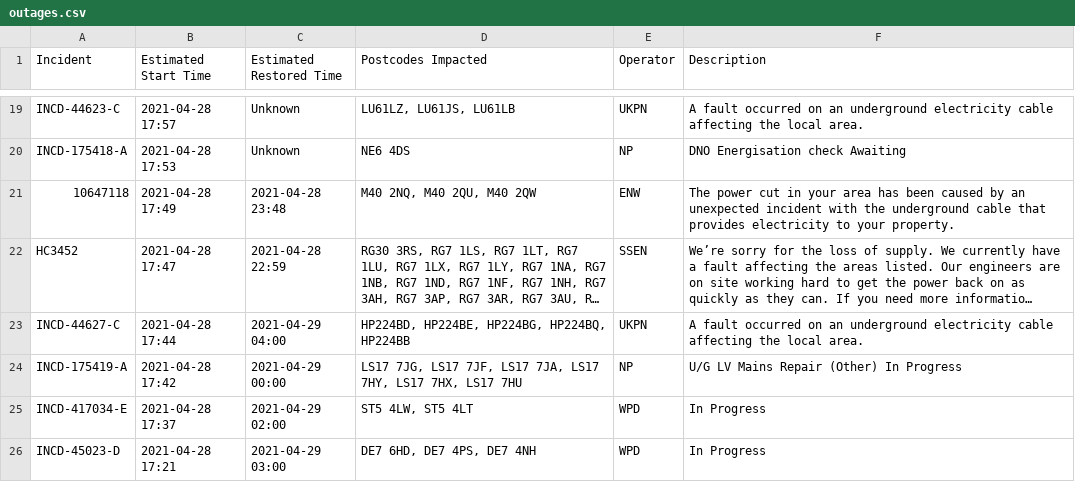
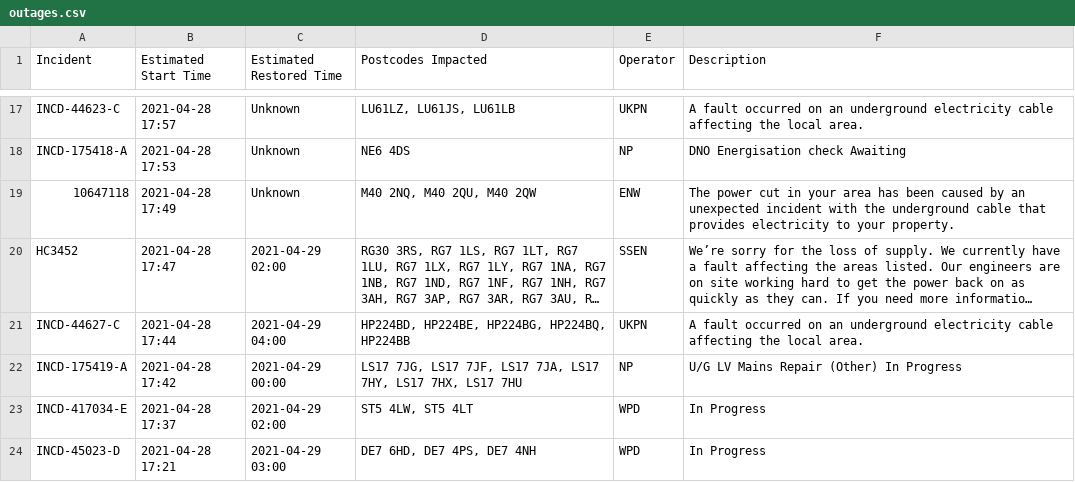
Before and after one commit to OSUKED/Outage-Watch, a CSV file: docs/data/outages.csv, drawn as a sheet; only a part is shown, gaps mark what is left out; long unchanged cells end in …; addresses are those after the commit; the diff covers the shown part only; the diff names each change by its address in the sheet, - before the commit and + after, or states it on an @@ line.

```diff
--- a/docs/data/outages.csv
+++ b/docs/data/outages.csv
-C19 (Estimated Restored Time): 2021-04-28 23:48
+C19 (Estimated Restored Time): Unknown
-C20 (Estimated Restored Time): 2021-04-28 22:59
+C20 (Estimated Restored Time): 2021-04-29 02:00
```
Also changed, not shown: 7 added rows, 14 removed rows, 7 moved rows and 11 edited cells elsewhere in this file, 8 other files.
